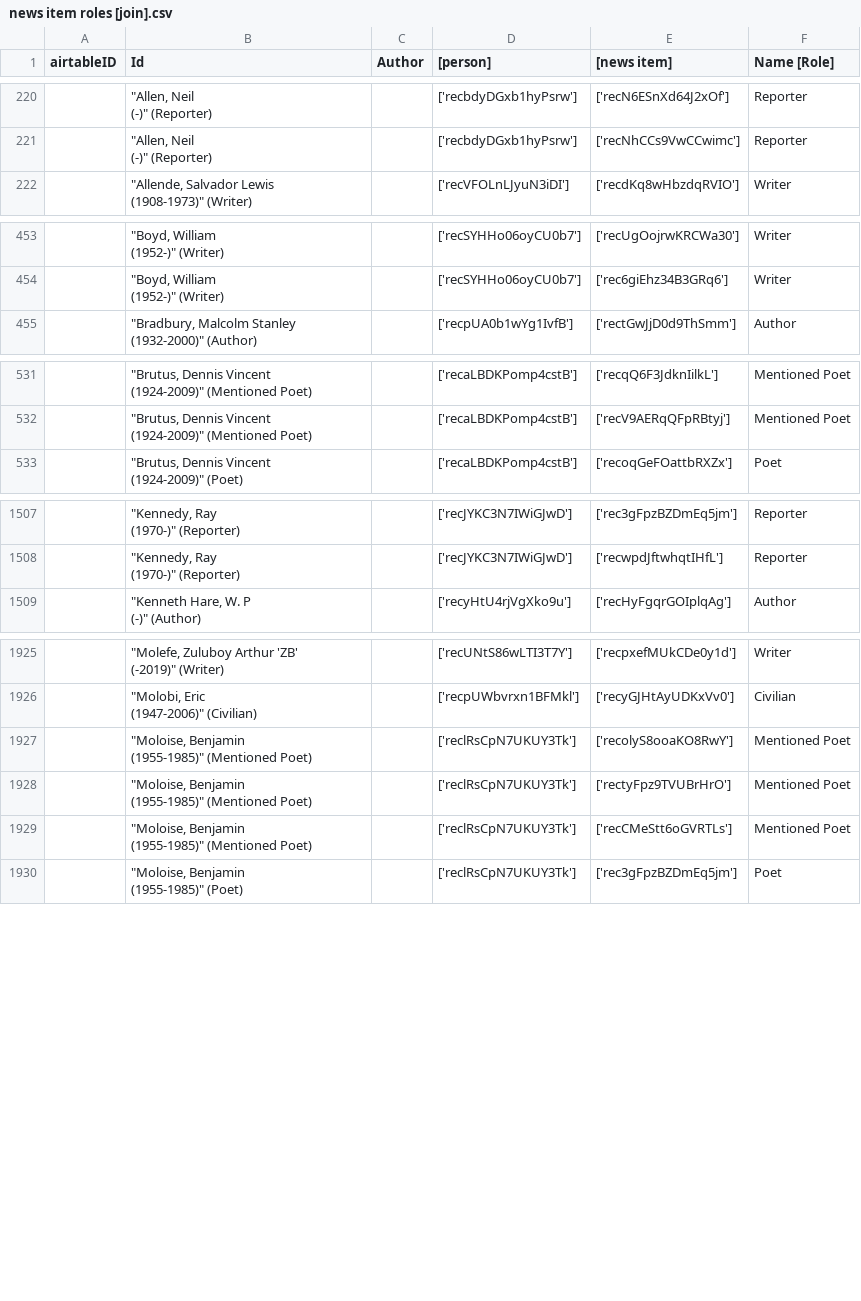
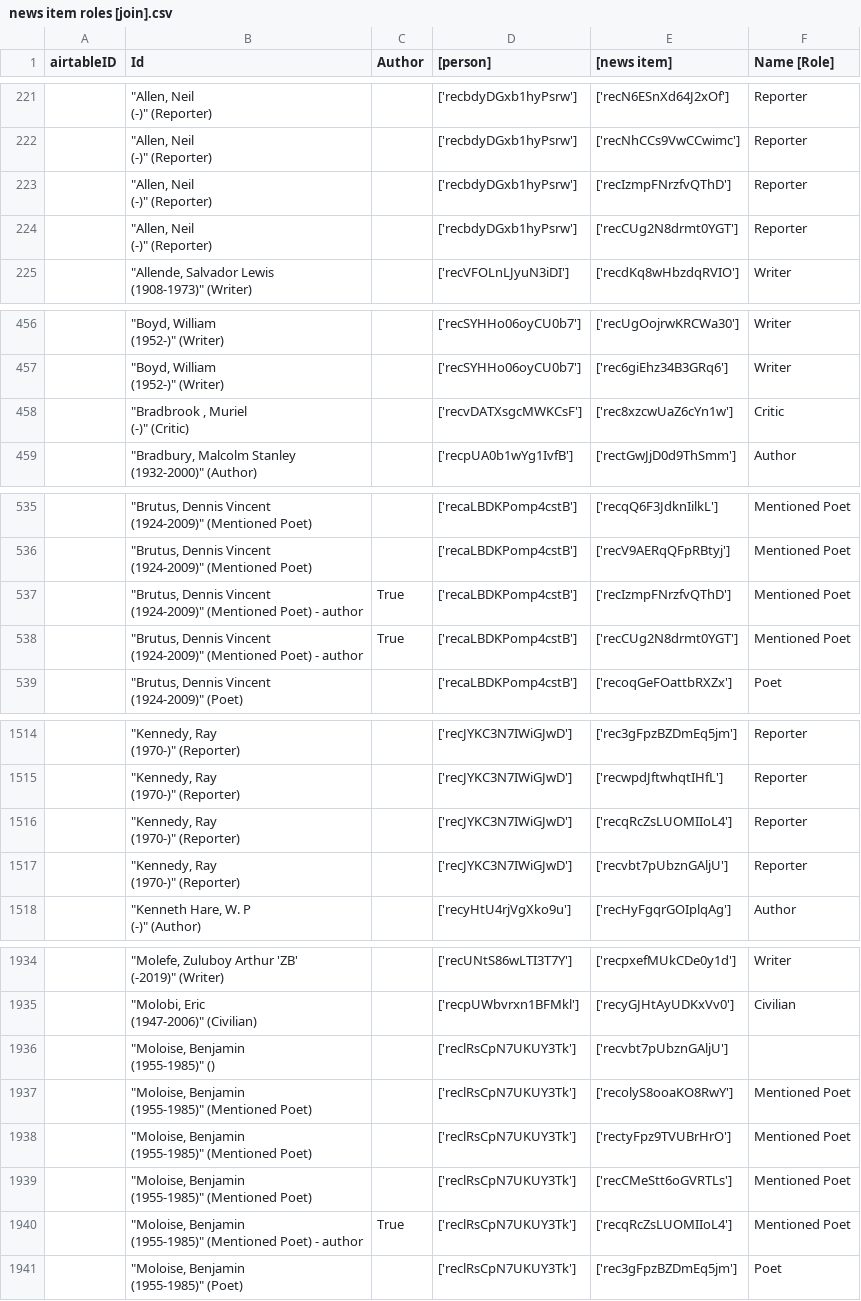
Before and after one commit to CDRH/data_african_poetics, a CSV file: scripts/airtableExport/csv/news item roles [join].csv, drawn as a sheet; only a part is shown, gaps mark what is left out; ↵ is a line break in a cell; the diff covers the shown part only; the diff names each change by its address in the sheet, - before the commit and + after, or states it on an @@ line.

```diff
--- a/scripts/airtableExport/csv/news item roles [join].csv
+++ b/scripts/airtableExport/csv/news item roles [join].csv
+row 223:  | "Allen, Neil ↵ (-)" (Reporter) |  | ['recbdyDGxb1hyPsrw'] | ['recIzmpFNrzfvQThD'] | Reporter
+row 224:  | "Allen, Neil ↵ (-)" (Reporter) |  | ['recbdyDGxb1hyPsrw'] | ['recCUg2N8drmt0YGT'] | Reporter
+row 458:  | "Bradbrook , Muriel ↵ (-)" (Critic) |  | ['recvDATXsgcMWKCsF'] | ['rec8xzcwUaZ6cYn1w'] | Critic
+row 537:  | "Brutus, Dennis Vincent ↵ (1924-2009)" (Mentioned Poet) - author | True | ['recaLBDKPomp4cstB'] | ['recIzmpFNrzfvQThD'] | Mentioned Poet
+row 538:  | "Brutus, Dennis Vincent ↵ (1924-2009)" (Mentioned Poet) - author | True | ['recaLBDKPomp4cstB'] | ['recCUg2N8drmt0YGT'] | Mentioned Poet
+row 1516:  | "Kennedy, Ray ↵ (1970-)" (Reporter) |  | ['recJYKC3N7IWiGJwD'] | ['recqRcZsLUOMIIoL4'] | Reporter
+row 1517:  | "Kennedy, Ray ↵ (1970-)" (Reporter) |  | ['recJYKC3N7IWiGJwD'] | ['recvbt7pUbznGAljU'] | Reporter
+row 1936:  | "Moloise, Benjamin ↵ (1955-1985)" () |  | ['reclRsCpN7UKUY3Tk'] | ['recvbt7pUbznGAljU']
+row 1940:  | "Moloise, Benjamin ↵ (1955-1985)" (Mentioned Poet) - author | True | ['reclRsCpN7UKUY3Tk'] | ['recqRcZsLUOMIIoL4'] | Mentioned Poet
```
Also changed, not shown: 2 added rows and 2 edited cells elsewhere in this file, scripts/airtableExport/csv/commentary author.csv, scripts/airtableExport/csv/publishers.csv, 11 other files.
